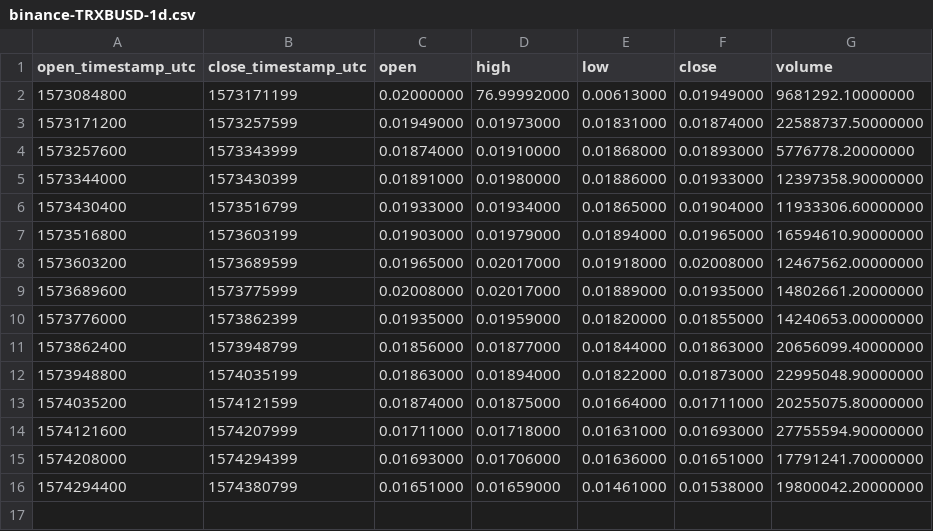
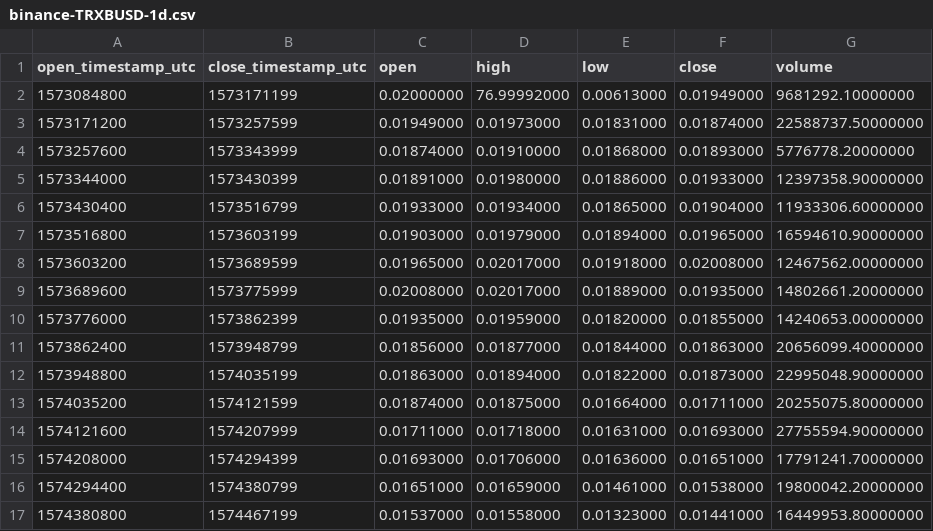
Before and after one commit to cryptobigbro/binance-TRXBUSD, a CSV file: binance-TRXBUSD-1d.csv, drawn as a sheet.

```diff
--- a/binance-TRXBUSD-1d.csv
+++ b/binance-TRXBUSD-1d.csv
@@ -16 +16,2 @@ open_timestamp_utc,close_timestamp_utc,open,high,low,close,volume
 1574294400,1574380799,0.01651000,0.01659000,0.01461000,0.01538000,19800042.20000000
+1574380800,1574467199,0.01537000,0.01558000,0.01323000,0.01441000,16449953.80000000
```
Also changed, not shown: binance-TRXBUSD-1h.csv, 1 other file.
